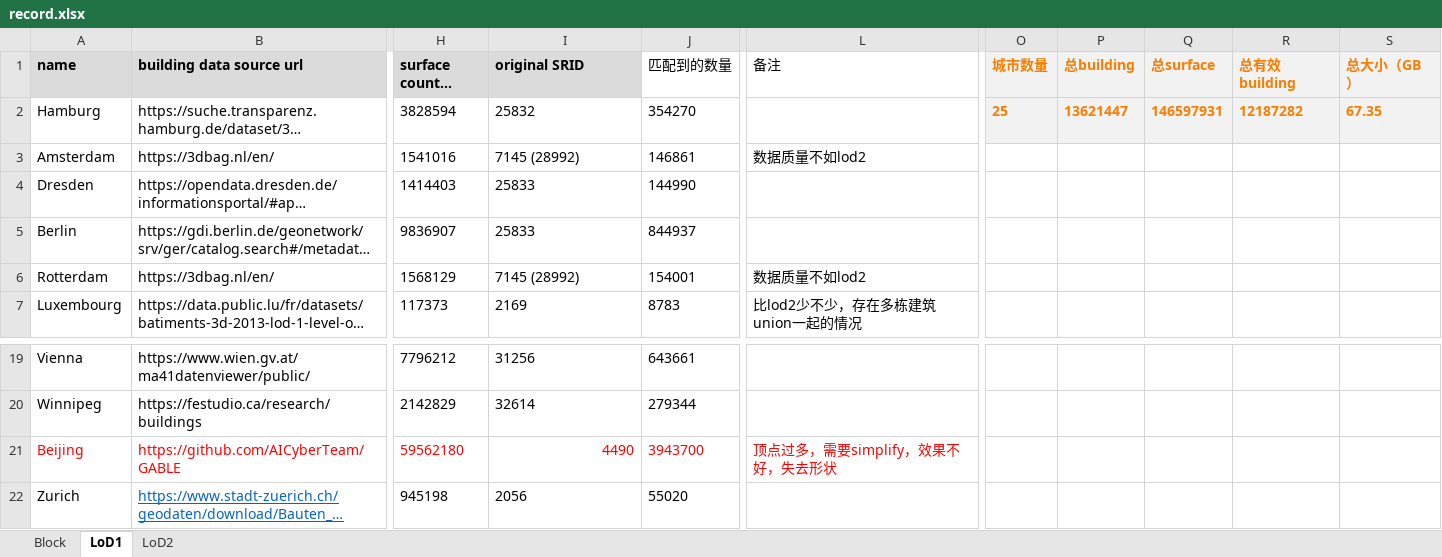
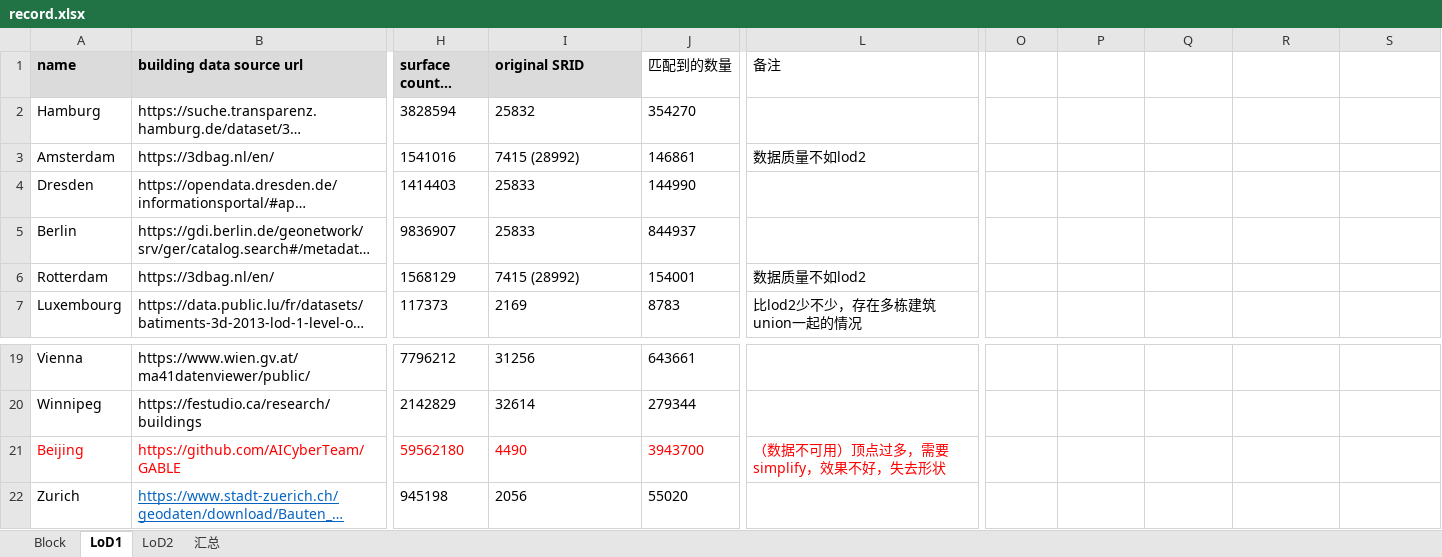
Before and after one commit to zhangbz764/block-gml-casebase, an Excel workbook: casebase/statistics/record.xlsx, sheet LoD1, drawn as a sheet; only a part is shown, gaps mark what is left out; long unchanged cells end in …; values as stored, in another font and other column widths than the file's, no borders; the diff names each change by its address in the sheet, - before the commit and + after, or states it on an @@ line.

```diff
--- a/casebase/statistics/record.xlsx (sheet LoD1)
+++ b/casebase/statistics/record.xlsx (sheet LoD1)
+sheet tab: 汇总
-O1: 城市数量
+O1: (empty)
-O1:S2 fill: #F2F2F2
+O1:S2 fill: none
-P1: 总building
+P1: (empty)
-Q1: 总surface
+Q1: (empty)
-R1: 总有效building
+R1: (empty)
-S1: 总大小（GB）
+S1: (empty)
-O2: 25
+O2: (empty)
-P2: 13621447
+P2: (empty)
-Q2: 146597931
+Q2: (empty)
-R2: 12187282
+R2: (empty)
-S2: 67.35
+S2: (empty)
-I3 (original SRID): 7145 (28992)
+I3 (original SRID): 7415 (28992)
-I6 (original SRID): 7145 (28992)
+I6 (original SRID): 7415 (28992)
-I21 alignment: right
+I21 alignment: left
-L21 (备注): 顶点过多，需要simplify，效果不好，失去形状
+L21 (备注): （数据不可用）顶点过多，需要simplify，效果不好，失去形状
```
Also changed, not shown: sheet LoD2, sheet Block, 9 other files.
